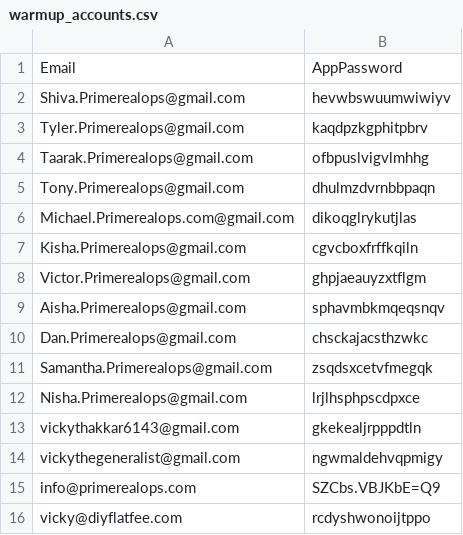
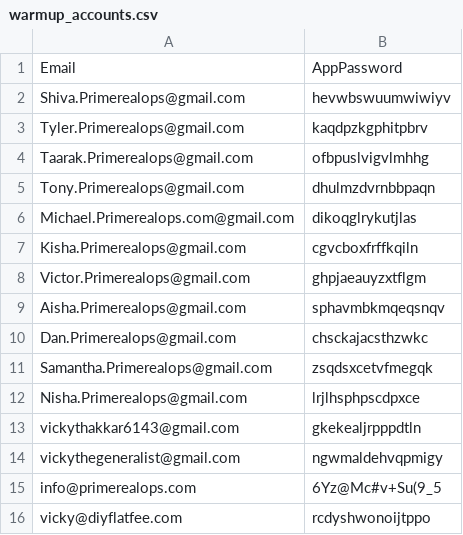
Before and after one commit to vicky-primerealops/prime-lead-pulse, a CSV file: Email_Warmup_Project/warmup_accounts.csv, drawn as a sheet.

```diff
--- a/Email_Warmup_Project/warmup_accounts.csv
+++ b/Email_Warmup_Project/warmup_accounts.csv
@@ -14,3 +14,3 @@ vickythakkar6143@gmail.com,gkekealjrpppdtln
 vickythegeneralist@gmail.com,ngwmaldehvqpmigy
-info@primerealops.com,SZCbs.VBJKbE=Q9
+info@primerealops.com,6Yz@Mc#v+Su(9_5
 vicky@diyflatfee.com,rcdyshwonoijtppo
```
Also changed, not shown: 2 other files.
